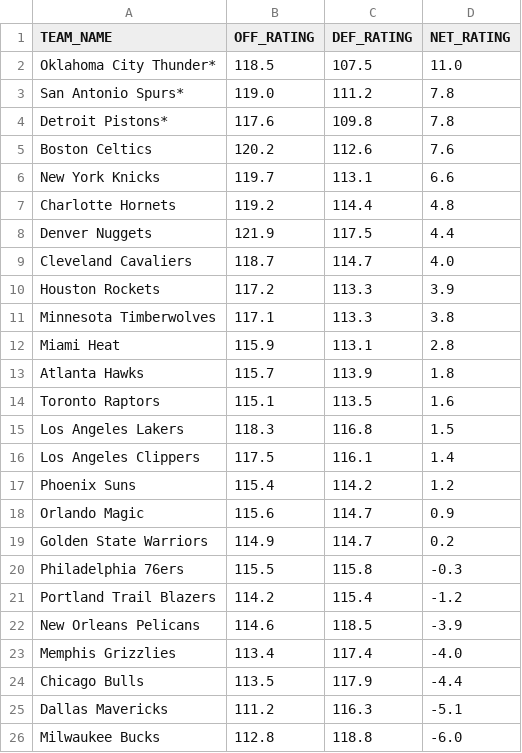
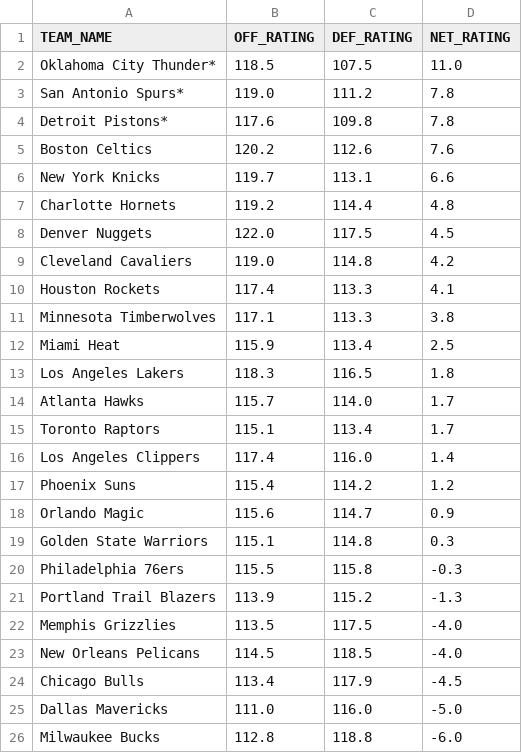
Before and after one commit to fuku8/NBA-Rating-Visualizer, a CSV file: data/team_ratings.csv, drawn as a sheet; only a part is shown; the diff covers the shown part only.

```diff
--- a/data/team_ratings.csv
+++ b/data/team_ratings.csv
@@ -7,20 +7,20 @@ New York Knicks,119.7,113.1,6.6
 Charlotte Hornets,119.2,114.4,4.8
-Denver Nuggets,121.9,117.5,4.4
-Cleveland Cavaliers,118.7,114.7,4.0
-Houston Rockets,117.2,113.3,3.9
+Denver Nuggets,122.0,117.5,4.5
+Cleveland Cavaliers,119.0,114.8,4.2
+Houston Rockets,117.4,113.3,4.1
 Minnesota Timberwolves,117.1,113.3,3.8
-Miami Heat,115.9,113.1,2.8
-Atlanta Hawks,115.7,113.9,1.8
-Toronto Raptors,115.1,113.5,1.6
-Los Angeles Lakers,118.3,116.8,1.5
-Los Angeles Clippers,117.5,116.1,1.4
+Miami Heat,115.9,113.4,2.5
+Los Angeles Lakers,118.3,116.5,1.8
+Atlanta Hawks,115.7,114.0,1.7
+Toronto Raptors,115.1,113.4,1.7
+Los Angeles Clippers,117.4,116.0,1.4
 Phoenix Suns,115.4,114.2,1.2
 Orlando Magic,115.6,114.7,0.9
-Golden State Warriors,114.9,114.7,0.2
+Golden State Warriors,115.1,114.8,0.3
 Philadelphia 76ers,115.5,115.8,-0.3
-Portland Trail Blazers,114.2,115.4,-1.2
-New Orleans Pelicans,114.6,118.5,-3.9
-Memphis Grizzlies,113.4,117.4,-4.0
-Chicago Bulls,113.5,117.9,-4.4
-Dallas Mavericks,111.2,116.3,-5.1
+Portland Trail Blazers,113.9,115.2,-1.3
+Memphis Grizzlies,113.5,117.5,-4.0
+New Orleans Pelicans,114.5,118.5,-4.0
+Chicago Bulls,113.4,117.9,-4.5
+Dallas Mavericks,111.0,116.0,-5.0
 Milwaukee Bucks,112.8,118.8,-6.0
```
Also changed, not shown: 7 edited cells elsewhere in this file, data/player_ratings.csv, 1 other file.
